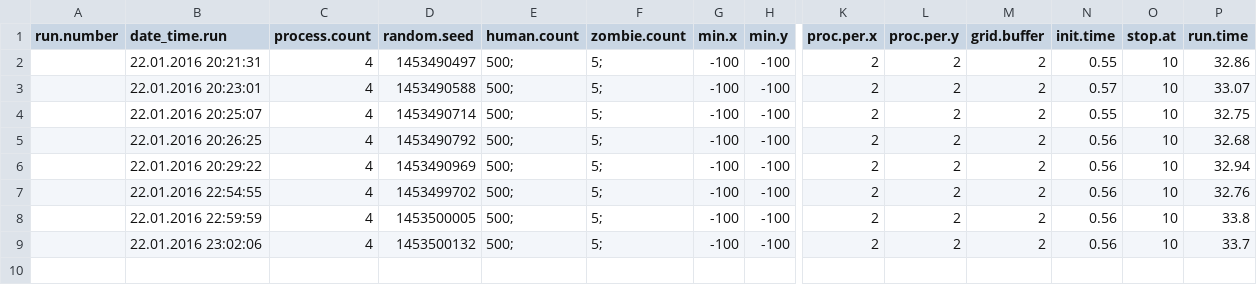
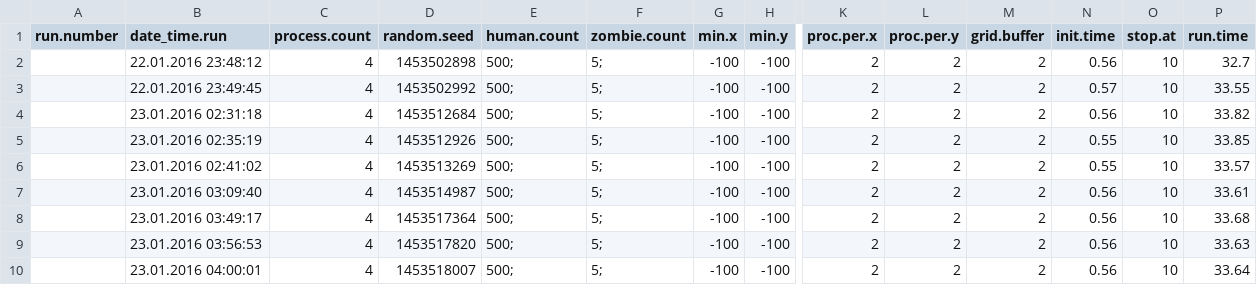
Before and after one commit to mantoshkumar1/repast_hpc, a CSV file: ext/bin/Zombies.csv, drawn as a sheet; only a part is shown, gaps mark what is left out; addresses are those after the commit; rows hold the shown columns only; the diff names each change by its address in the sheet, - before the commit and + after, or states it on an @@ line.

```diff
--- a/ext/bin/Zombies.csv
+++ b/ext/bin/Zombies.csv
-B2 (date_time.run): 22.01.2016 20:21:31
+B2 (date_time.run): 22.01.2016 23:48:12
-D2 (random.seed): 1453490497
+D2 (random.seed): 1453502898
-N2 (init.time): 0.55
+N2 (init.time): 0.56
-P2 (run.time): 32.86
+P2 (run.time): 32.7
-B3 (date_time.run): 22.01.2016 20:23:01
+B3 (date_time.run): 22.01.2016 23:49:45
-D3 (random.seed): 1453490588
+D3 (random.seed): 1453502992
-P3 (run.time): 33.07
+P3 (run.time): 33.55
+row 4:  | 23.01.2016 02:31:18 | 4 | 1453512684 | 500; | 5; | -100 | -100 | 2 | 2 | 2 | 0.56 | 10 | 33.82
-B5 (date_time.run): 22.01.2016 20:25:07
+B5 (date_time.run): 23.01.2016 02:35:19
-D5 (random.seed): 1453490714
+D5 (random.seed): 1453512926
-P5 (run.time): 32.75
+P5 (run.time): 33.85
-B6 (date_time.run): 22.01.2016 20:26:25
+B6 (date_time.run): 23.01.2016 02:41:02
-D6 (random.seed): 1453490792
+D6 (random.seed): 1453513269
-N6 (init.time): 0.56
+N6 (init.time): 0.55
-P6 (run.time): 32.68
+P6 (run.time): 33.57
-B7 (date_time.run): 22.01.2016 20:29:22
+B7 (date_time.run): 23.01.2016 03:09:40
-D7 (random.seed): 1453490969
+D7 (random.seed): 1453514987
-P7 (run.time): 32.94
+P7 (run.time): 33.61
-B8 (date_time.run): 22.01.2016 22:54:55
+B8 (date_time.run): 23.01.2016 03:49:17
-D8 (random.seed): 1453499702
+D8 (random.seed): 1453517364
-P8 (run.time): 32.76
+P8 (run.time): 33.68
-B9 (date_time.run): 22.01.2016 22:59:59
+B9 (date_time.run): 23.01.2016 03:56:53
-D9 (random.seed): 1453500005
+D9 (random.seed): 1453517820
-P9 (run.time): 33.8
+P9 (run.time): 33.63
-B10 (date_time.run): 22.01.2016 23:02:06
+B10 (date_time.run): 23.01.2016 04:00:01
-D10 (random.seed): 1453500132
+D10 (random.seed): 1453518007
-P10 (run.time): 33.7
+P10 (run.time): 33.64
```
Also changed, not shown: 40 other files.
